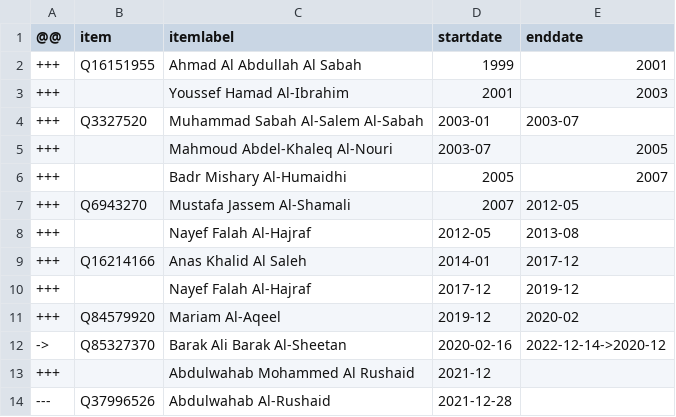
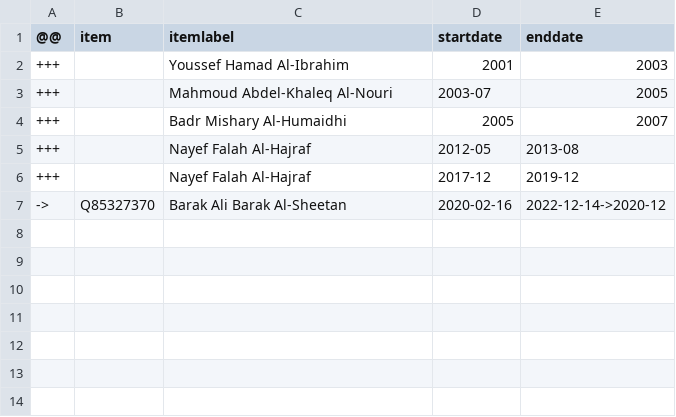
Before and after one commit to every-politician-scrapers/kuwait-ministers, a CSV file: sources/finance-minister/diff.csv, drawn as a sheet; the diff names each change by its address in the sheet, - before the commit and + after, or states it on an @@ line.

```diff
--- a/sources/finance-minister/diff.csv
+++ b/sources/finance-minister/diff.csv
-row 2: +++ | Q16151955 | Ahmad Al Abdullah Al Sabah | 1999 | 2001
-row 4: +++ | Q3327520 | Muhammad Sabah Al-Salem Al-Sabah | 2003-01 | 2003-07
-row 7: +++ | Q6943270 | Mustafa Jassem Al-Shamali | 2007 | 2012-05
-row 9: +++ | Q16214166 | Anas Khalid Al Saleh | 2014-01 | 2017-12
-row 11: +++ | Q84579920 | Mariam Al-Aqeel | 2019-12 | 2020-02
-row 13: +++ |  | Abdulwahab Mohammed Al Rushaid | 2021-12
-row 14: --- | Q37996526 | Abdulwahab Al-Rushaid | 2021-12-28
```
Also changed, not shown: sources/finance-minister/wikidata.csv.
